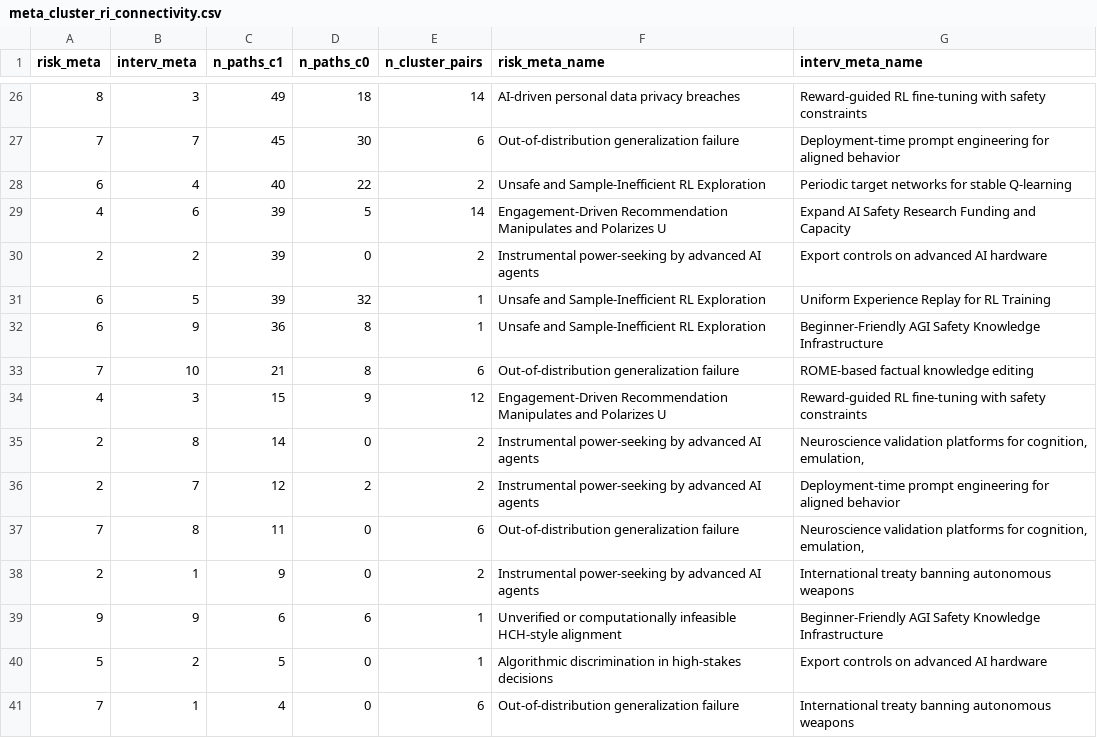
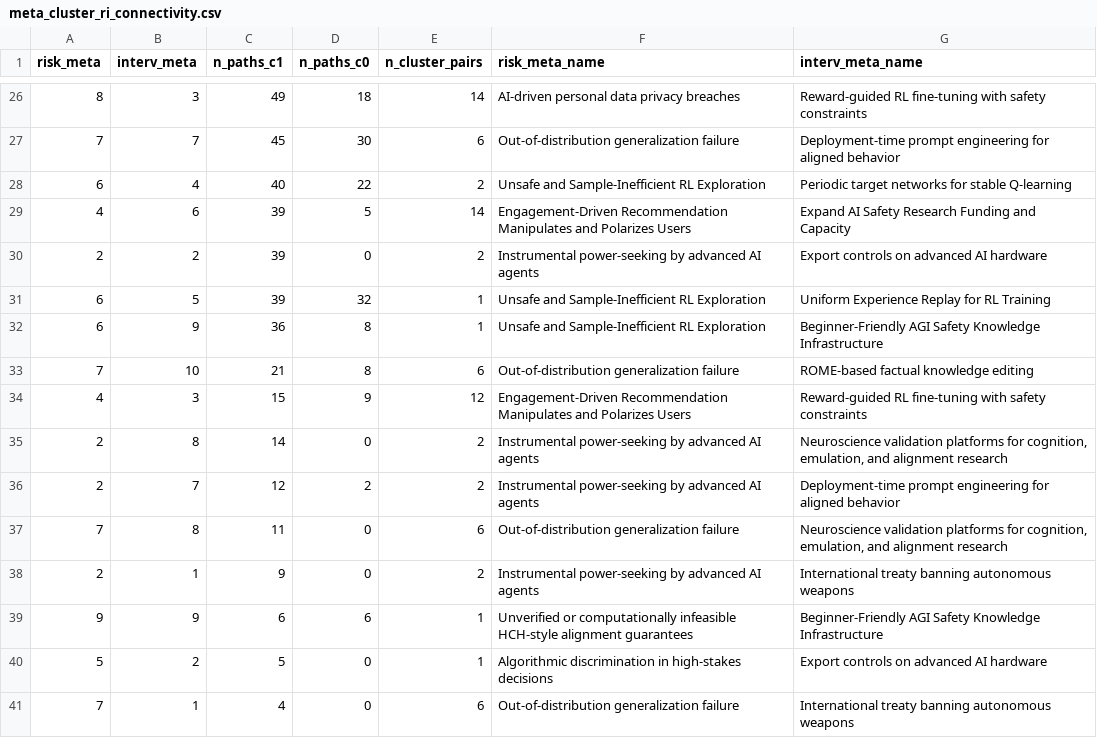
Before and after one commit to MartinLeitgab/AISafetyIntervention_LiteratureExtraction, a CSV file: graph_analysis/phase2_results/step4_finalanalysis/step4_metaclusters/meta_cluster_ri_connectivity.csv, drawn as a sheet; only a part is shown, gaps mark what is left out; the diff covers the shown part only.

```diff
--- a/graph_analysis/phase2_results/step4_finalanalysis/step4_metaclusters/meta_cluster_ri_connectivity.csv
+++ b/graph_analysis/phase2_results/step4_finalanalysis/step4_metaclusters/meta_cluster_ri_connectivity.csv
@@ -28,3 +28,3 @@ risk_meta,interv_meta,n_paths_c1,n_paths_c0,n_cluster_pairs,risk_meta_name,inter
 6,4,40,22,2,Unsafe and Sample-Inefficient RL Exploration,Periodic target networks for stable Q-learning
-4,6,39,5,14,Engagement-Driven Recommendation Manipulates and Polarizes U,Expand AI Safety Research Funding and Capacity
+4,6,39,5,14,Engagement-Driven Recommendation Manipulates and Polarizes Users,Expand AI Safety Research Funding and Capacity
 2,2,39,0,2,Instrumental power-seeking by advanced AI agents,Export controls on advanced AI hardware
@@ -33,8 +33,8 @@ risk_meta,interv_meta,n_paths_c1,n_paths_c0,n_cluster_pairs,risk_meta_name,inter
 7,10,21,8,6,Out-of-distribution generalization failure,ROME-based factual knowledge editing
-4,3,15,9,12,Engagement-Driven Recommendation Manipulates and Polarizes U,Reward-guided RL fine-tuning with safety constraints
-2,8,14,0,2,Instrumental power-seeking by advanced AI agents,"Neuroscience validation platforms for cognition, emulation, "
+4,3,15,9,12,Engagement-Driven Recommendation Manipulates and Polarizes Users,Reward-guided RL fine-tuning with safety constraints
+2,8,14,0,2,Instrumental power-seeking by advanced AI agents,"Neuroscience validation platforms for cognition, emulation, and alignment research"
 2,7,12,2,2,Instrumental power-seeking by advanced AI agents,Deployment-time prompt engineering for aligned behavior
-7,8,11,0,6,Out-of-distribution generalization failure,"Neuroscience validation platforms for cognition, emulation, "
+7,8,11,0,6,Out-of-distribution generalization failure,"Neuroscience validation platforms for cognition, emulation, and alignment research"
 2,1,9,0,2,Instrumental power-seeking by advanced AI agents,International treaty banning autonomous weapons
-9,9,6,6,1,Unverified or computationally infeasible HCH-style alignment,Beginner-Friendly AGI Safety Knowledge Infrastructure
+9,9,6,6,1,Unverified or computationally infeasible HCH-style alignment guarantees,Beginner-Friendly AGI Safety Knowledge Infrastructure
 5,2,5,0,1,Algorithmic discrimination in high-stakes decisions,Export controls on advanced AI hardware
```
Also changed, not shown: 13 edited cells elsewhere in this file, graph_analysis/phase2_results/step4_finalanalysis/step4_connectivity/ri_meta_triplets_consim1.csv, graph_analysis/phase2_results/step4_finalanalysis/step4_connectivity/ri_meta_triplets_top20_consim1.csv, 16 other files.
